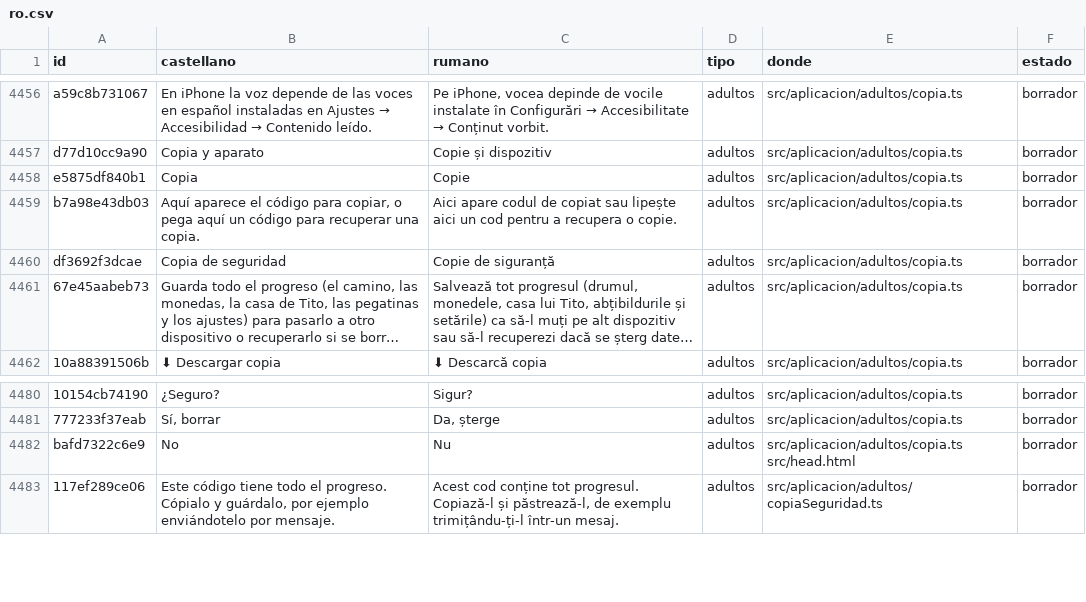
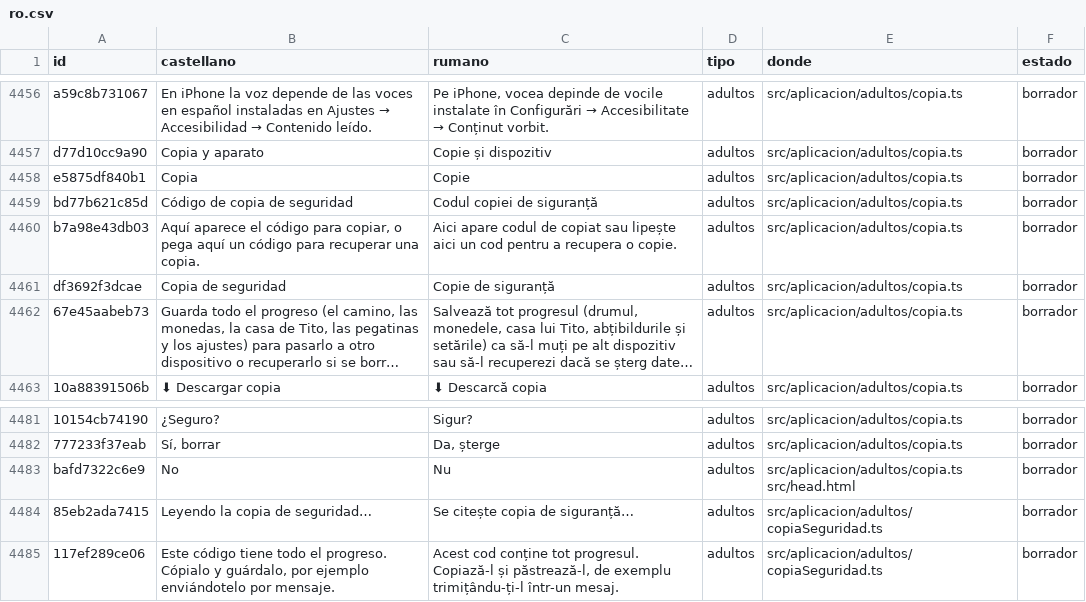
Before and after one commit to fercala/curiolandia-new, a CSV file: dialogos/ro.csv, drawn as a sheet; only a part is shown, gaps mark what is left out; long unchanged cells end in …; the diff names each change by its address in the sheet, - before the commit and + after, or states it on an @@ line.

Commit message:
Completa la recuperación de copias por teclado y protege la última elección

```diff
--- a/dialogos/ro.csv
+++ b/dialogos/ro.csv
+row 4459: bd77b621c85d | Código de copia de seguridad | Codul copiei de siguranță | adultos | src/aplicacion/adultos/copia.ts | borrador
+row 4484: 85eb2ada7415 | Leyendo la copia de seguridad… | Se citește copia de siguranță… | adultos | src/aplicacion/adultos/copiaSeguridad.ts | borrador
```
Also changed, not shown: dialogos/todos.csv, 13 other files.
